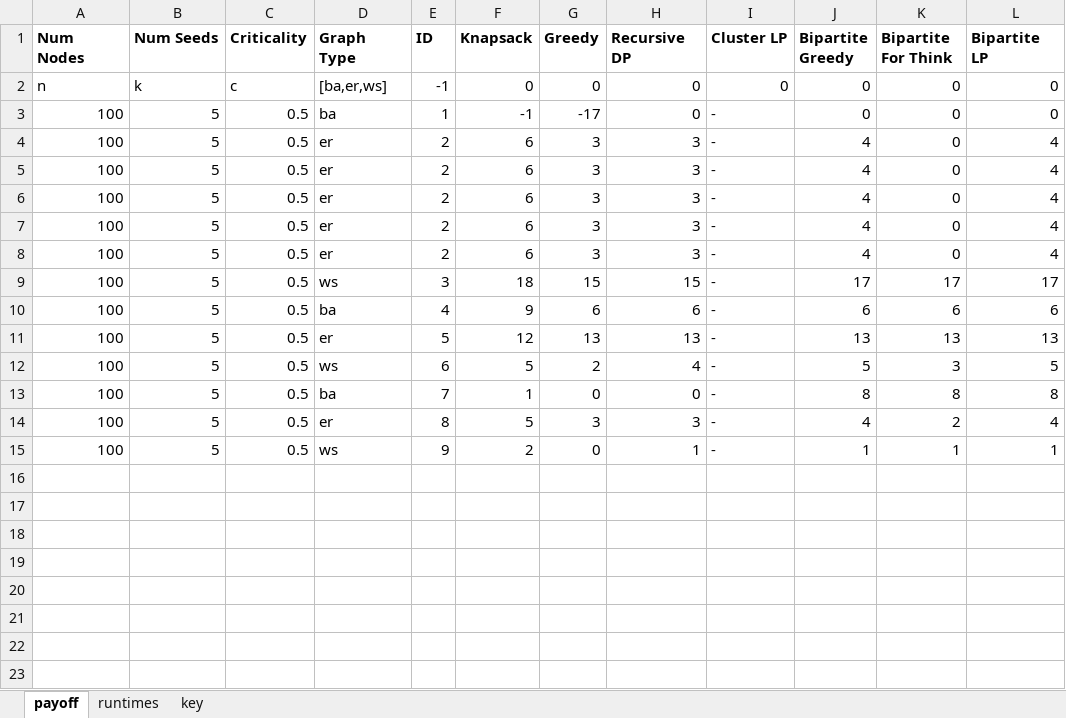
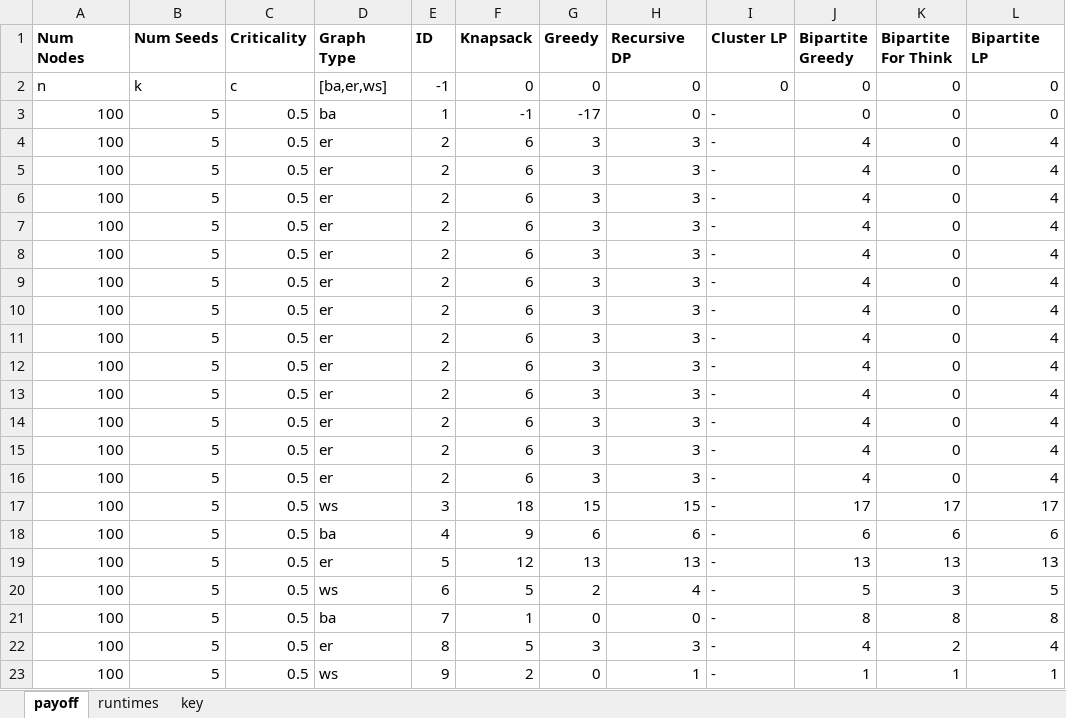
Before and after one commit to hancockki/Overexposure, an Excel workbook: currently_in_use/Experimental_Results.xlsx, sheet payoff, drawn as a sheet; values as stored, in another font and other column widths than the file's, no borders; conditional formats not drawn; the diff names each change by its address in the sheet, - before the commit and + after, or states it on an @@ line.

Commit message:
move unused files to old file location. Need to find a way to modify old code to compare results, to ensure that everything is working as well as it was before reorganization

```diff
--- a/currently_in_use/Experimental_Results.xlsx (sheet payoff)
+++ b/currently_in_use/Experimental_Results.xlsx (sheet payoff)
+row 9: 100 | 5 | 0.5 | er | 2 | 6 | 3 | 3 | - | 4 | 0 | 4
+row 10: 100 | 5 | 0.5 | er | 2 | 6 | 3 | 3 | - | 4 | 0 | 4
+row 11: 100 | 5 | 0.5 | er | 2 | 6 | 3 | 3 | - | 4 | 0 | 4
+row 12: 100 | 5 | 0.5 | er | 2 | 6 | 3 | 3 | - | 4 | 0 | 4
+row 13: 100 | 5 | 0.5 | er | 2 | 6 | 3 | 3 | - | 4 | 0 | 4
+row 14: 100 | 5 | 0.5 | er | 2 | 6 | 3 | 3 | - | 4 | 0 | 4
+row 15: 100 | 5 | 0.5 | er | 2 | 6 | 3 | 3 | - | 4 | 0 | 4
+row 16: 100 | 5 | 0.5 | er | 2 | 6 | 3 | 3 | - | 4 | 0 | 4
```
Also changed, not shown: sheet runtimes, 54 other files.
